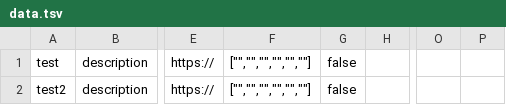
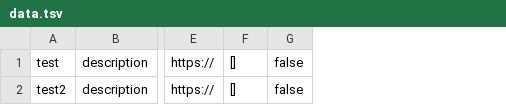
Before and after one commit to htmlacademy-nodejs-api/1195561-six-cities-2, a TSV file: mocks/data.tsv, drawn as a sheet; only a part is shown, gaps mark what is left out; removed rows and columns are numbered as before the commit, all else as after; the diff names each change by its address in the sheet, - before the commit and + after, or states it on an @@ line.

```diff
--- a/mocks/data.tsv
+++ b/mocks/data.tsv
-column F, rows 1-2: ["","","","","",""] | ["","","","","",""]
+column F, rows 1-2: [] | []
-column H, empty
-column O, empty
-column P, empty
```
Also changed, not shown: 27 other files.
